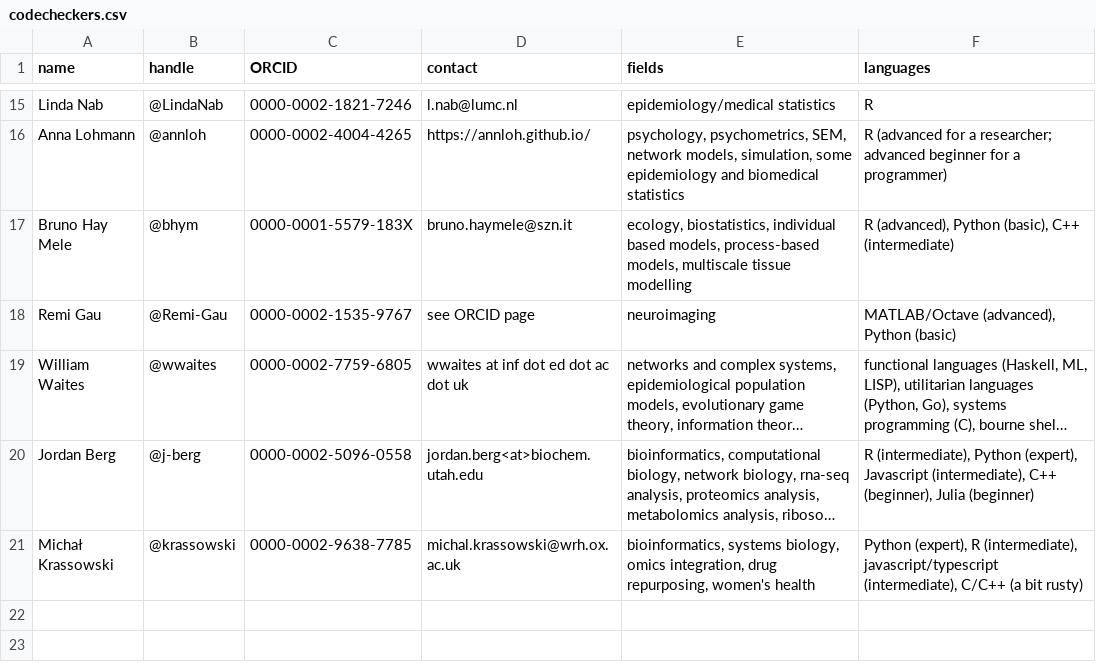
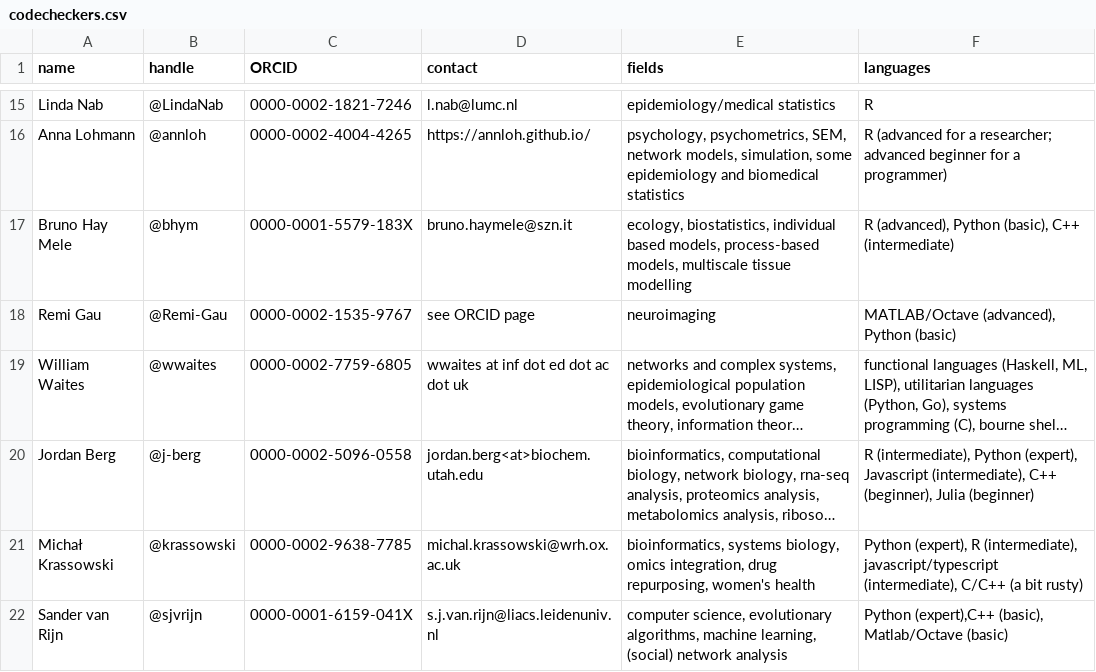
Before and after one commit to codecheckers/codecheckers, a CSV file: codecheckers.csv, drawn as a sheet; only a part is shown, gaps mark what is left out; long unchanged cells end in …; the diff names each change by its address in the sheet, - before the commit and + after, or states it on an @@ line.

Commit message:
add @sjvrijn closes #20

```diff
--- a/codecheckers.csv
+++ b/codecheckers.csv
+row 22: Sander van Rijn | @sjvrijn | 0000-0001-6159-041X | s.j.van.rijn@liacs.leidenuniv.nl | computer science, evolutionary algorithms, machine learning, (social) network analysis | Python (expert),C++ (basic), Matlab/Octave (basic)
```
